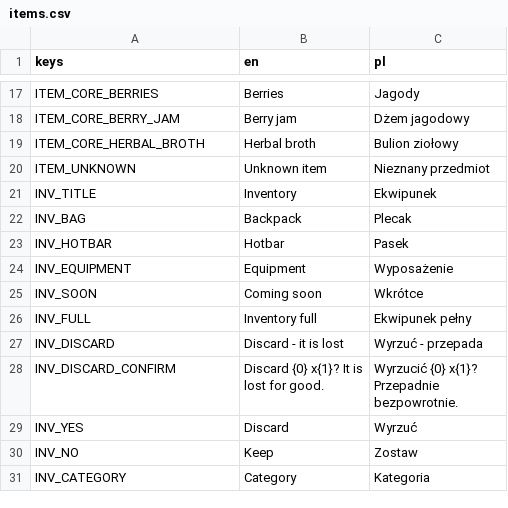
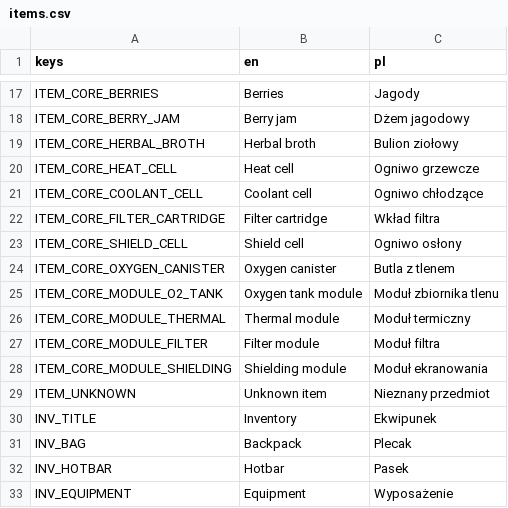
Before and after one commit to Dismonder/horyzont, a CSV file: game/locale/items.csv, drawn as a sheet; only a part is shown, gaps mark what is left out; the shorter side is filled out with more unchanged rows; the diff names each change by its address in the sheet, - before the commit and + after, or states it on an @@ line.

```diff
--- a/game/locale/items.csv
+++ b/game/locale/items.csv
+row 20: ITEM_CORE_HEAT_CELL | Heat cell | Ogniwo grzewcze
+row 21: ITEM_CORE_COOLANT_CELL | Coolant cell | Ogniwo chłodzące
+row 22: ITEM_CORE_FILTER_CARTRIDGE | Filter cartridge | Wkład filtra
+row 23: ITEM_CORE_SHIELD_CELL | Shield cell | Ogniwo osłony
+row 24: ITEM_CORE_OXYGEN_CANISTER | Oxygen canister | Butla z tlenem
+row 25: ITEM_CORE_MODULE_O2_TANK | Oxygen tank module | Moduł zbiornika tlenu
+row 26: ITEM_CORE_MODULE_THERMAL | Thermal module | Moduł termiczny
+row 27: ITEM_CORE_MODULE_FILTER | Filter module | Moduł filtra
+row 28: ITEM_CORE_MODULE_SHIELDING | Shielding module | Moduł ekranowania
```
Also changed, not shown: game/locale/blocks.csv, 9 other files.
